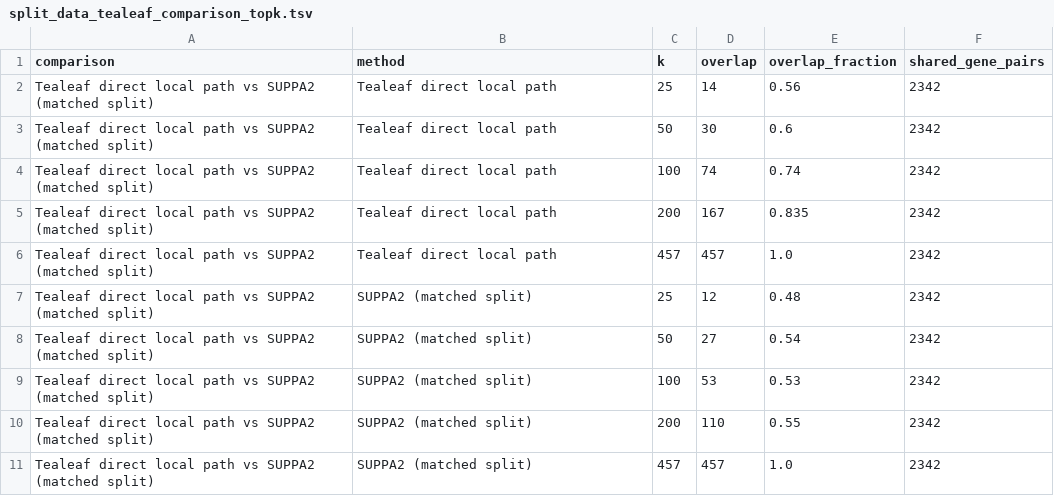
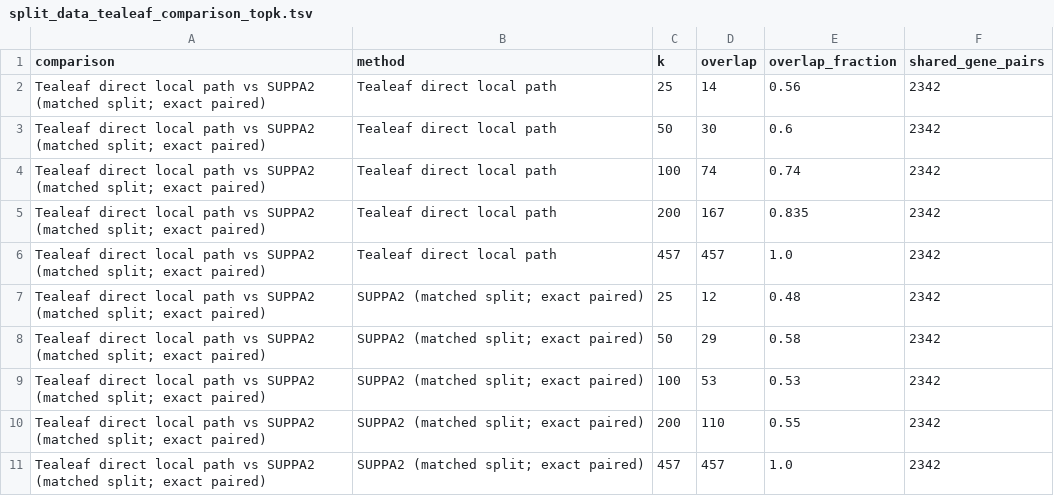
Before and after one commit to davidaknowles/tealeaf, a TSV file: analyses/comparator_suppa_rmats/suppa2/split_data_tealeaf_comparison_topk.tsv, drawn as a sheet.

Commit message:
Fix SUPPA2 signed-rank tails and audit split replication

```diff
--- a/analyses/comparator_suppa_rmats/suppa2/split_data_tealeaf_comparison_topk.tsv
+++ b/analyses/comparator_suppa_rmats/suppa2/split_data_tealeaf_comparison_topk.tsv
@@ -1,11 +1,11 @@
 comparison	method	k	overlap	overlap_fraction	shared_gene_pairs
-Tealeaf direct local path vs SUPPA2 (matched split)	Tealeaf direct local path	25	14	0.56	2342
-Tealeaf direct local path vs SUPPA2 (matched split)	Tealeaf direct local path	50	30	0.6	2342
-Tealeaf direct local path vs SUPPA2 (matched split)	Tealeaf direct local path	100	74	0.74	2342
-Tealeaf direct local path vs SUPPA2 (matched split)	Tealeaf direct local path	200	167	0.835	2342
-Tealeaf direct local path vs SUPPA2 (matched split)	Tealeaf direct local path	457	457	1.0	2342
-Tealeaf direct local path vs SUPPA2 (matched split)	SUPPA2 (matched split)	25	12	0.48	2342
-Tealeaf direct local path vs SUPPA2 (matched split)	SUPPA2 (matched split)	50	27	0.54	2342
-Tealeaf direct local path vs SUPPA2 (matched split)	SUPPA2 (matched split)	100	53	0.53	2342
-Tealeaf direct local path vs SUPPA2 (matched split)	SUPPA2 (matched split)	200	110	0.55	2342
-Tealeaf direct local path vs SUPPA2 (matched split)	SUPPA2 (matched split)	457	457	1.0	2342
+Tealeaf direct local path vs SUPPA2 (matched split; exact paired)	Tealeaf direct local path	25	14	0.56	2342
+Tealeaf direct local path vs SUPPA2 (matched split; exact paired)	Tealeaf direct local path	50	30	0.6	2342
+Tealeaf direct local path vs SUPPA2 (matched split; exact paired)	Tealeaf direct local path	100	74	0.74	2342
+Tealeaf direct local path vs SUPPA2 (matched split; exact paired)	Tealeaf direct local path	200	167	0.835	2342
+Tealeaf direct local path vs SUPPA2 (matched split; exact paired)	Tealeaf direct local path	457	457	1.0	2342
+Tealeaf direct local path vs SUPPA2 (matched split; exact paired)	SUPPA2 (matched split; exact paired)	25	12	0.48	2342
+Tealeaf direct local path vs SUPPA2 (matched split; exact paired)	SUPPA2 (matched split; exact paired)	50	29	0.58	2342
+Tealeaf direct local path vs SUPPA2 (matched split; exact paired)	SUPPA2 (matched split; exact paired)	100	53	0.53	2342
+Tealeaf direct local path vs SUPPA2 (matched split; exact paired)	SUPPA2 (matched split; exact paired)	200	110	0.55	2342
+Tealeaf direct local path vs SUPPA2 (matched split; exact paired)	SUPPA2 (matched split; exact paired)	457	457	1.0	2342
```
Also changed, not shown: analyses/comparator_suppa_rmats/suppa2/split_data_tealeaf_comparison_metrics.tsv, 33 other files.
